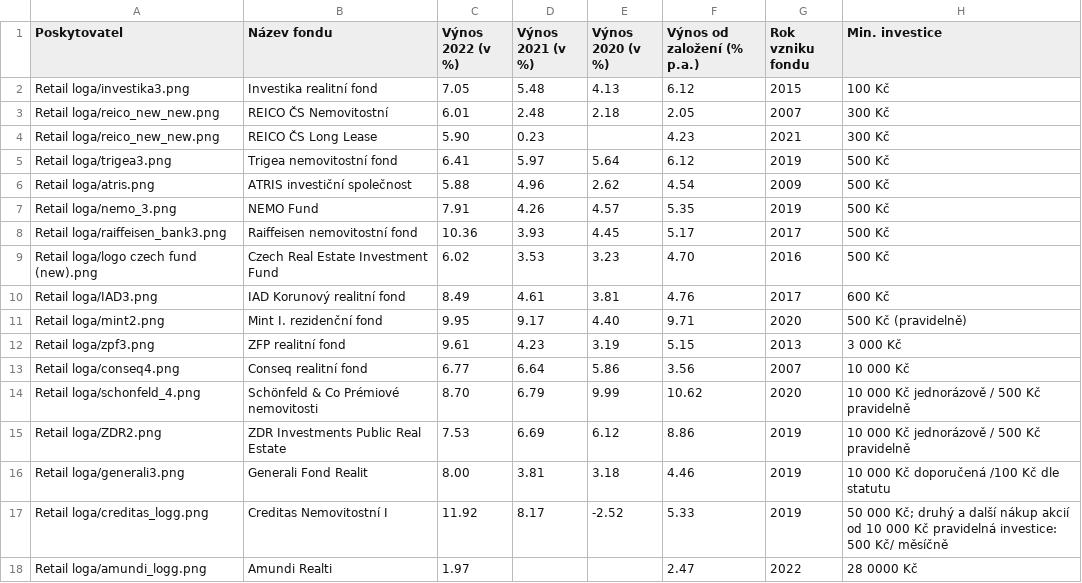
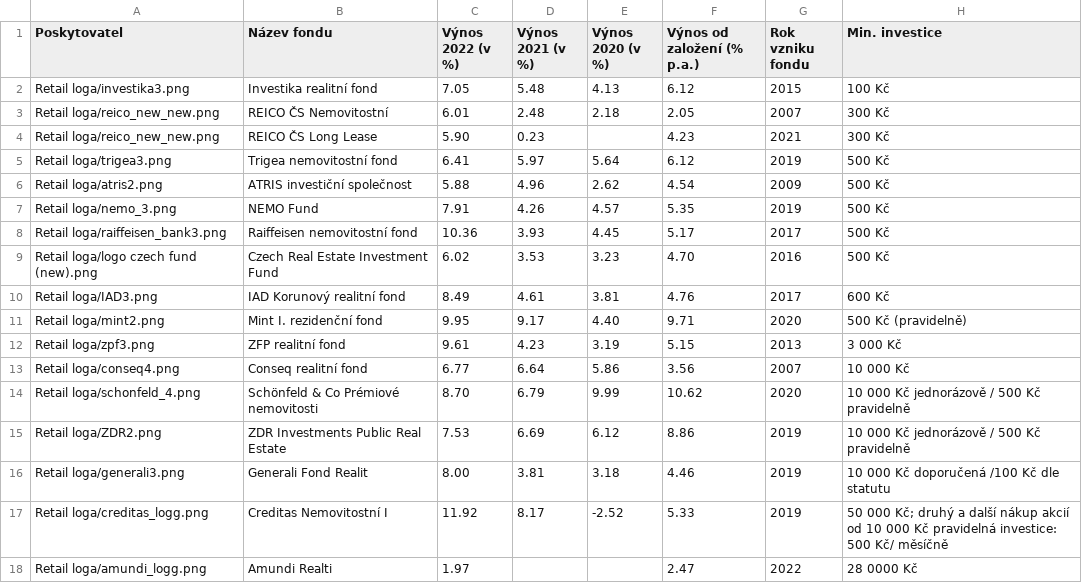
Before and after one commit to bi-cnc/nemovitostni_fond_FKI, a CSV file: Retail_fondy_streamlit.csv, drawn as a sheet; only a part is shown; the diff names each change by its address in the sheet, - before the commit and + after, or states it on an @@ line.

Commit message:
Update Retail_fondy_streamlit.csv

```diff
--- a/Retail_fondy_streamlit.csv
+++ b/Retail_fondy_streamlit.csv
-A6 (Poskytovatel): Retail loga/atris.png
+A6 (Poskytovatel): Retail loga/atris2.png
```
